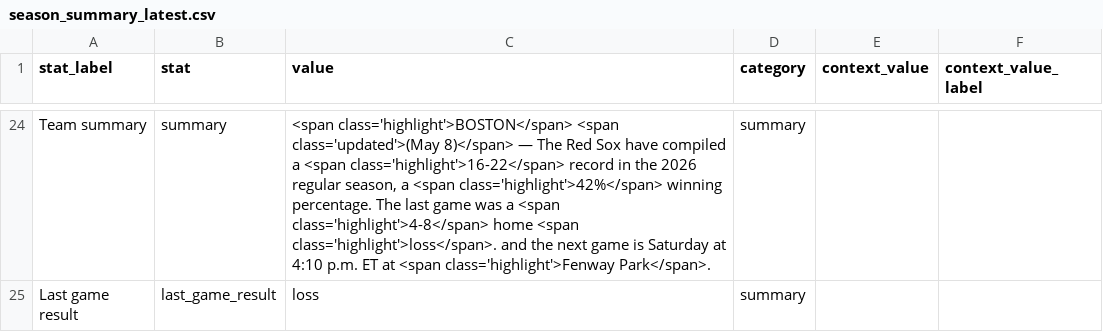
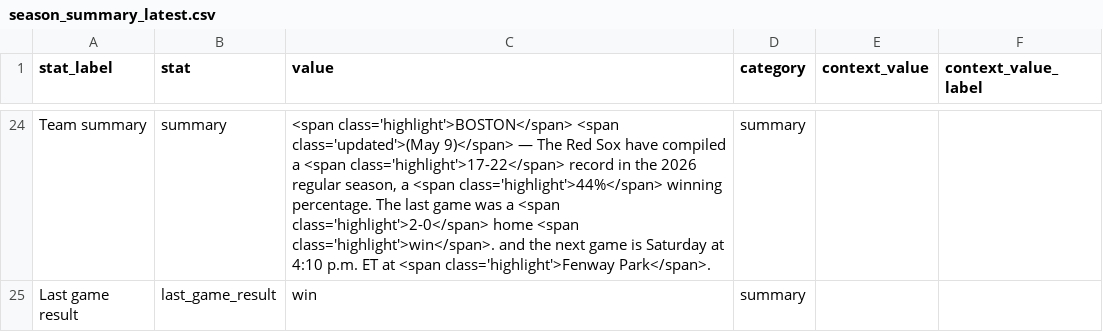
Before and after one commit to sogrady/redsox-bot, a CSV file: data/standings/season_summary_latest.csv, drawn as a sheet; only a part is shown, gaps mark what is left out; the diff covers the shown part only; the diff names each change by its address in the sheet, - before the commit and + after, or states it on an @@ line.

```diff
--- a/data/standings/season_summary_latest.csv
+++ b/data/standings/season_summary_latest.csv
-C24 (value): …<span class='updated'>(May 8)</span> — The Red Sox have compiled a <span class='highlight'>16-22</span> record in the 2026 regular season, a <span class='highlight'>42%</span> winning percentage. The last game was a <span class='highlight'>4-8</span> home <span class='highlight'>loss</span>. and the…
+C24 (value): …<span class='updated'>(May 9)</span> — The Red Sox have compiled a <span class='highlight'>17-22</span> record in the 2026 regular season, a <span class='highlight'>44%</span> winning percentage. The last game was a <span class='highlight'>2-0</span> home <span class='highlight'>win</span>. and the…
-C25 (value): loss
+C25 (value): win
```
Also changed, not shown: 32 edited cells elsewhere in this file, 7 other files.
